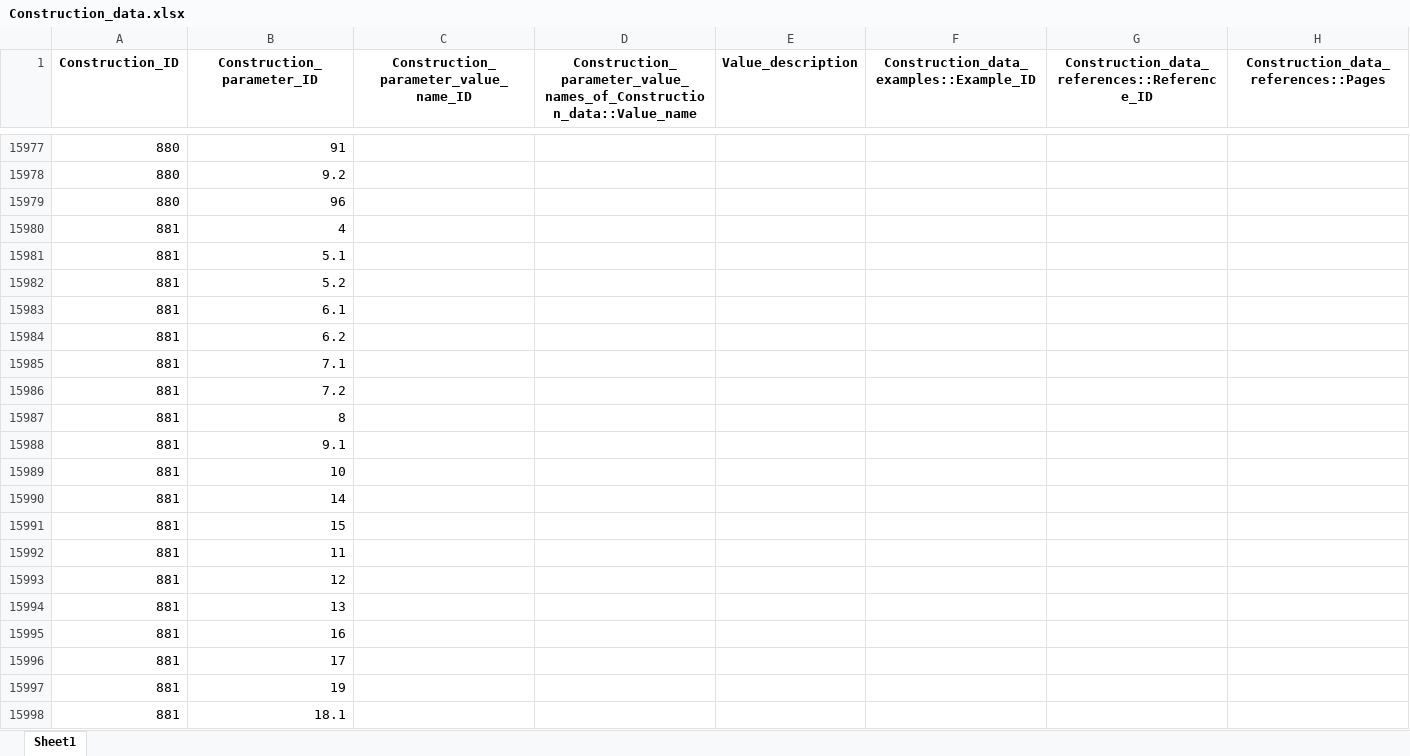
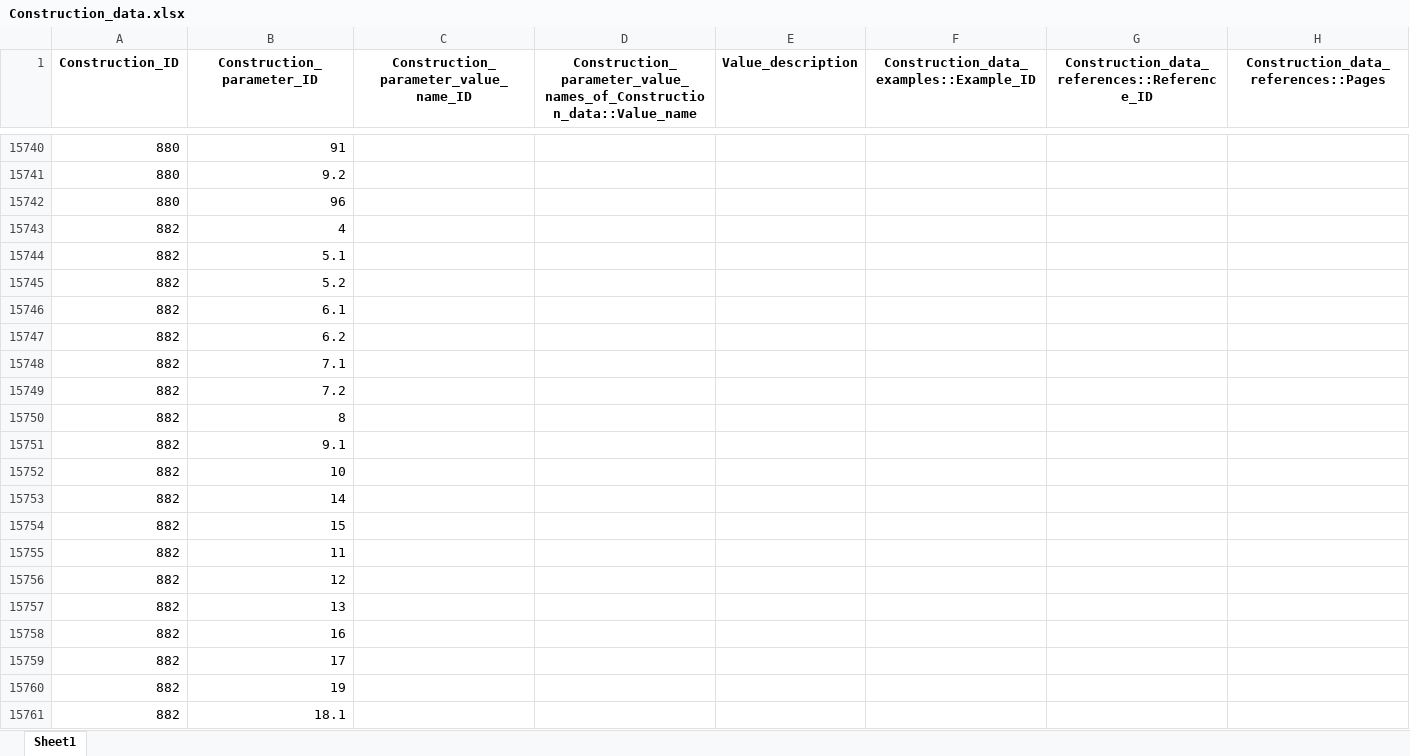
Before and after one commit to cldf-datasets/malchukovditransitives, an Excel workbook: raw/Construction_data.xlsx, sheet Sheet1, drawn as a sheet; only a part is shown, gaps mark what is left out; the shorter side is filled out with more unchanged rows; values as stored, in another font and other column widths than the file's, no borders; removed rows and columns are numbered as before the commit, all else as after; the diff covers the shown part only; the diff names each change by its address in the sheet, - before the commit and + after, or states it on an @@ line.

```diff
--- a/raw/Construction_data.xlsx (sheet Sheet1)
+++ b/raw/Construction_data.xlsx (sheet Sheet1)
-row 15980: 881 | 4
-row 15981: 881 | 5.1
-row 15982: 881 | 5.2
-row 15983: 881 | 6.1
-row 15984: 881 | 6.2
-row 15985: 881 | 7.1
-row 15986: 881 | 7.2
-row 15987: 881 | 8
-row 15988: 881 | 9.1
-row 15989: 881 | 10
-row 15990: 881 | 14
-row 15991: 881 | 15
-row 15992: 881 | 11
-row 15993: 881 | 12
-row 15994: 881 | 13
-row 15995: 881 | 16
-row 15996: 881 | 17
-row 15997: 881 | 19
-row 15998: 881 | 18.1
```
Also changed, not shown: 13 added rows, 301 removed rows and 147 edited cells elsewhere in this sheet, raw/Construction_parameters.xlsx, raw/Constructions.xlsx, 10 other files.
